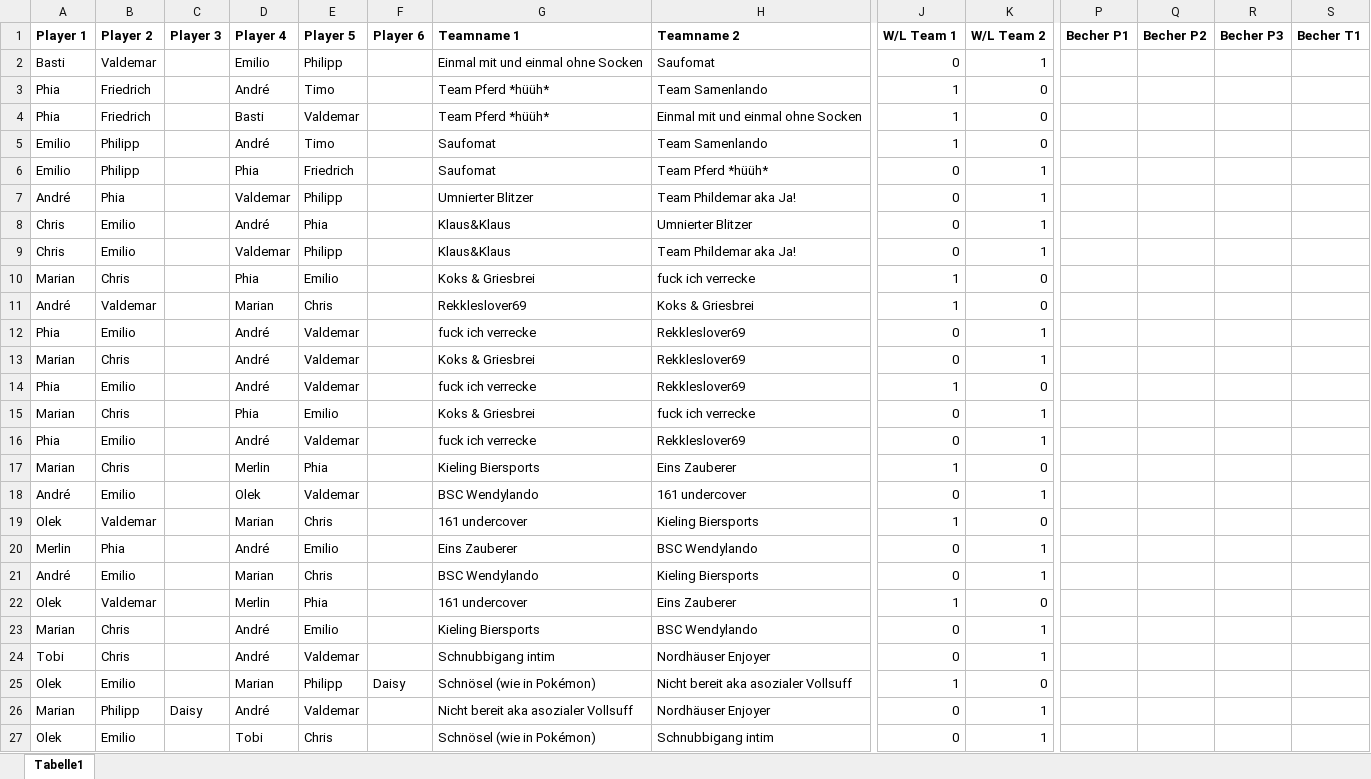
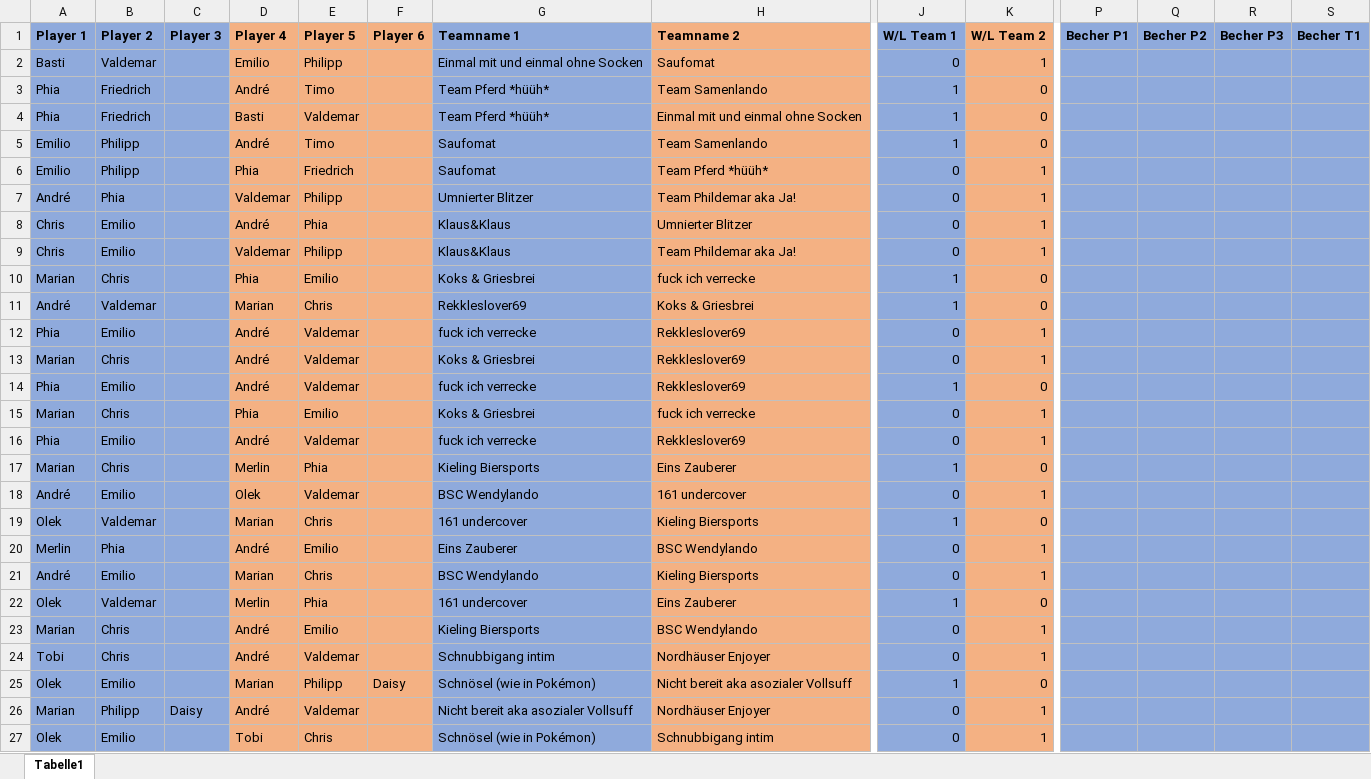
Before and after one commit to njctn/werfen, an Excel workbook: Spiele.xlsx, sheet Tabelle1, drawn as a sheet; only a part is shown, gaps mark what is left out; values as stored, in another font and other column widths than the file's, no borders; the diff covers the shown part only; the diff names each change by its address in the sheet, - before the commit and + after, or states it on an @@ line.

```diff
--- a/Spiele.xlsx (sheet Tabelle1)
+++ b/Spiele.xlsx (sheet Tabelle1)
-A1:C27 fill: none
+A1:C27 fill: #8FAADC
-D1:F27 fill: none
+D1:F27 fill: #F4B183
-G1:G27 fill: none
+G1:G27 fill: #8FAADC
-H1:H27 fill: none
+H1:H27 fill: #F4B183
-J1:J27 fill: none
+J1:J27 fill: #8FAADC
-K1:K27 fill: none
+K1:K27 fill: #F4B183
-P1:S27 fill: none
+P1:S27 fill: #8FAADC
```
Also changed, not shown: cell formats elsewhere in this sheet, 2 other files.
